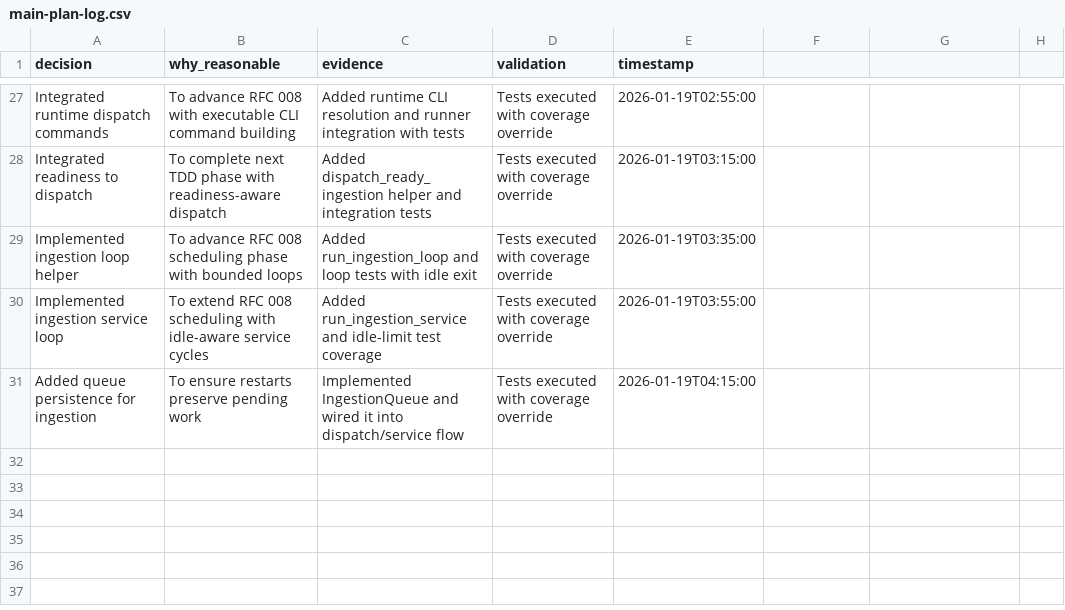
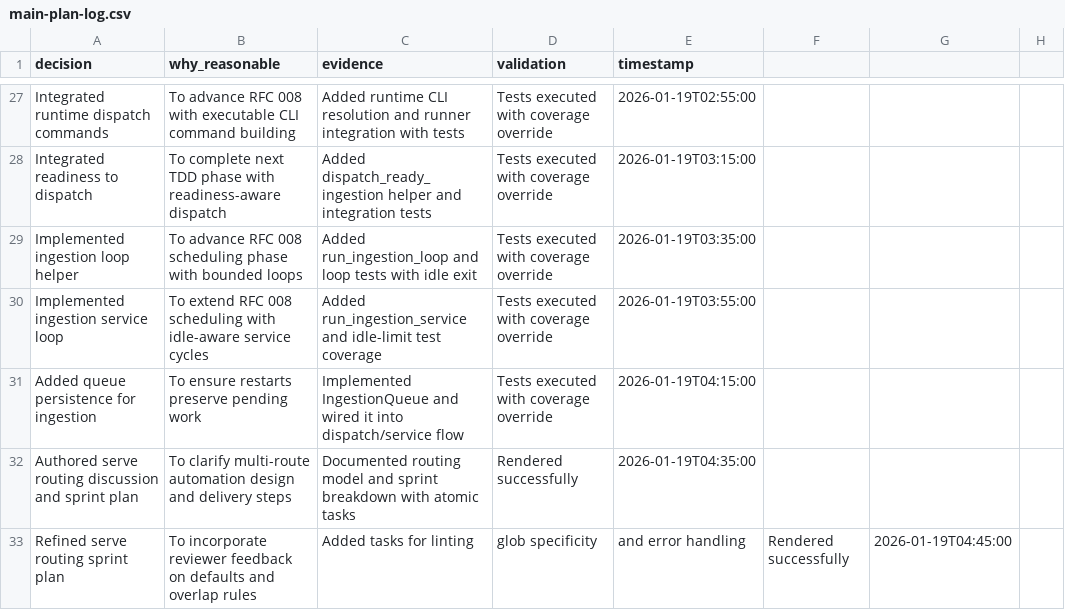
Before and after one commit to cincibrainlab/autocleaneeg_pipeline, a CSV file: plans/main-plan-log.csv, drawn as a sheet; only a part is shown, gaps mark what is left out.

Commit message:
Refine serve routing plan and sprints

```diff
--- a/plans/main-plan-log.csv
+++ b/plans/main-plan-log.csv
@@ -31 +31,3 @@ Implemented ingestion service loop,To extend RFC 008 scheduling with idle-aware
 Added queue persistence for ingestion,To ensure restarts preserve pending work,Implemented IngestionQueue and wired it into dispatch/service flow,Tests executed with coverage override,2026-01-19T04:15:00
+Authored serve routing discussion and sprint plan,To clarify multi-route automation design and delivery steps,Documented routing model and sprint breakdown with atomic tasks,Rendered successfully,2026-01-19T04:35:00
+Refined serve routing sprint plan,To incorporate reviewer feedback on defaults and overlap rules,Added tasks for linting, glob specificity, and error handling,Rendered successfully,2026-01-19T04:45:00
```
Also changed, not shown: 24 other files.
